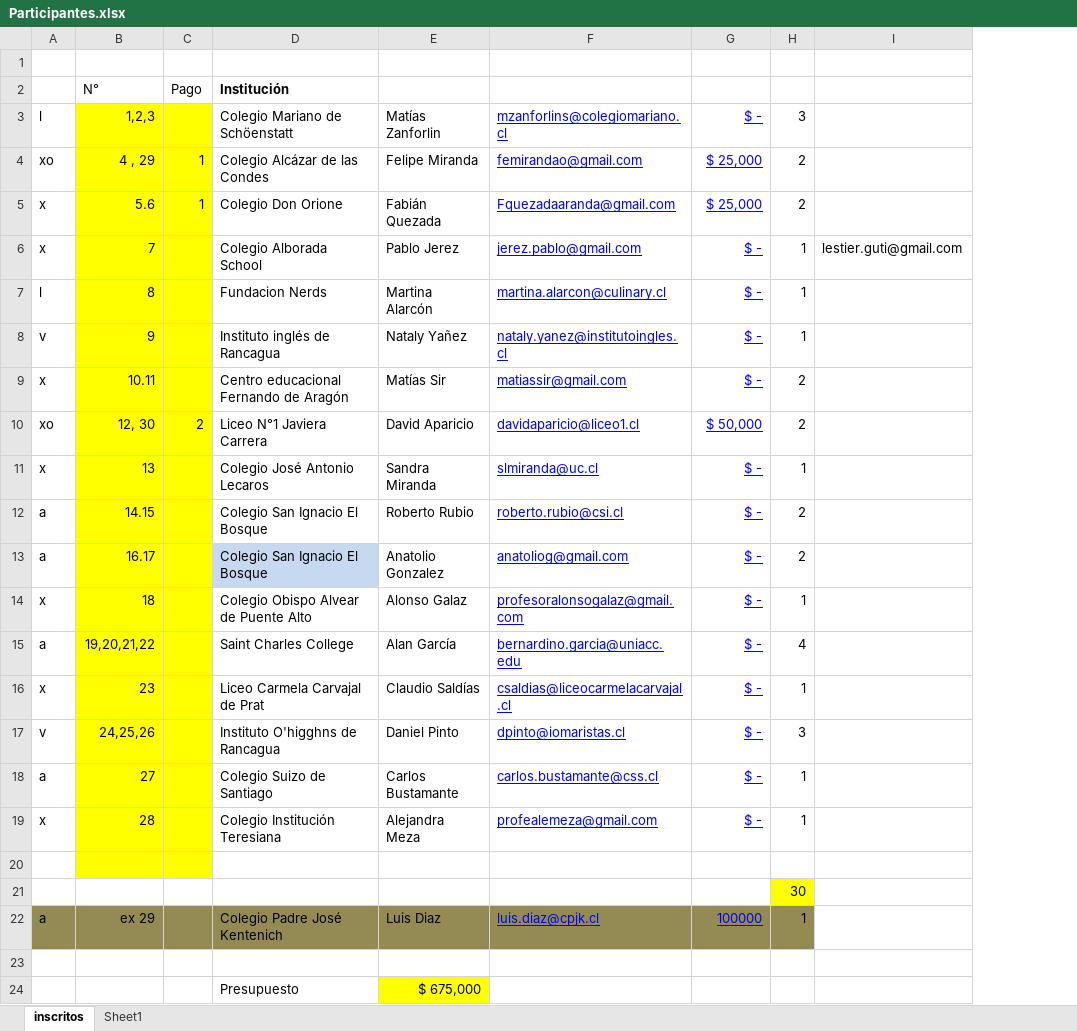
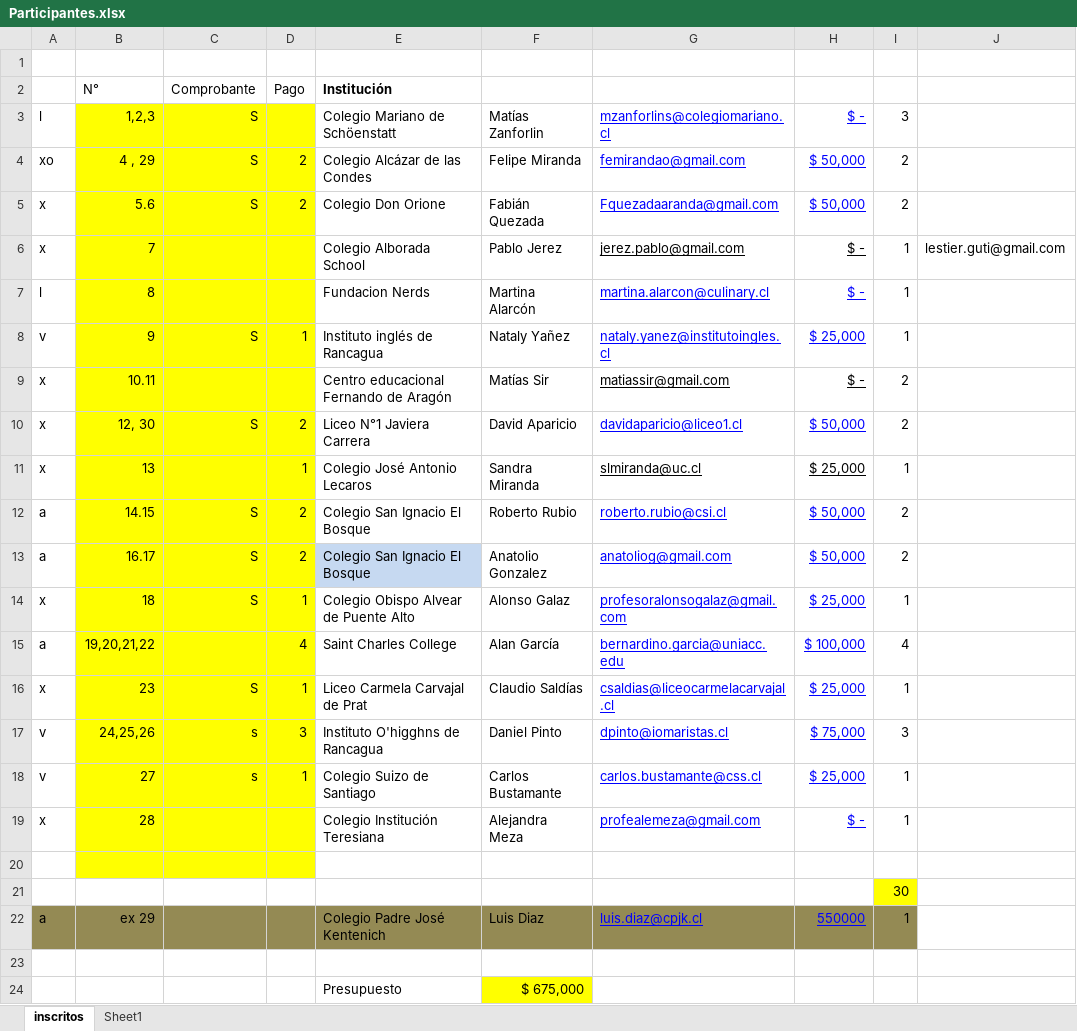
Before and after one commit to Zanfor/dackcl, an Excel workbook: Mundial/Participantes.xlsx, sheet inscritos, drawn as a sheet; only a part is shown; values as stored, in another font and other column widths than the file's, no borders; addresses are those after the commit; the diff names each change by its address in the sheet, - before the commit and + after, or states it on an @@ line.

```diff
--- a/Mundial/Participantes.xlsx (sheet inscritos)
+++ b/Mundial/Participantes.xlsx (sheet inscritos)
+column C, rows 2-18: Comprobante | S | S | S |  |  | S |  | S |  | S | S | S |  | S | s | s
-D4:D5: 1
+D4:D5: 2
-H4:H5: $ 25,000
+H4:H5: $ 50,000
-G6:H6 text colour: #0000FF
+G6:H6 text colour: black
-D8: (empty)
+D8: 1
-H8: $ -
+H8: $ 25,000
-G9:H9 text colour: #0000FF
+G9:H9 text colour: black
-A10: xo
+A10: x
-D11: (empty)
+D11: 1
-G11:H11 text colour: #0000FF
+G11:H11 text colour: black
-H11: $ -
+H11: $ 25,000
-D12:D13: (empty)
+D12:D13: 2
-H12:H13: $ -
+H12:H13: $ 50,000
-D14: (empty)
+D14: 1
-H14: $ -
+H14: $ 25,000
-D15: (empty)
+D15: 4
-H15: $ -
+H15: $ 100,000
-D16: (empty)
+D16: 1
-H16: $ -
+H16: $ 25,000
-D17: (empty)
+D17: 3
-H17: $ -
+H17: $ 75,000
-A18: a
+A18: v
-D18: (empty)
+D18: 1
-H18: $ -
+H18: $ 25,000
-H22: 100000
+H22: 550000
```
Also changed, not shown: sheet Sheet1, formulas that keep their value, Mundial/Presupuesto.xlsx, 10 other files.
